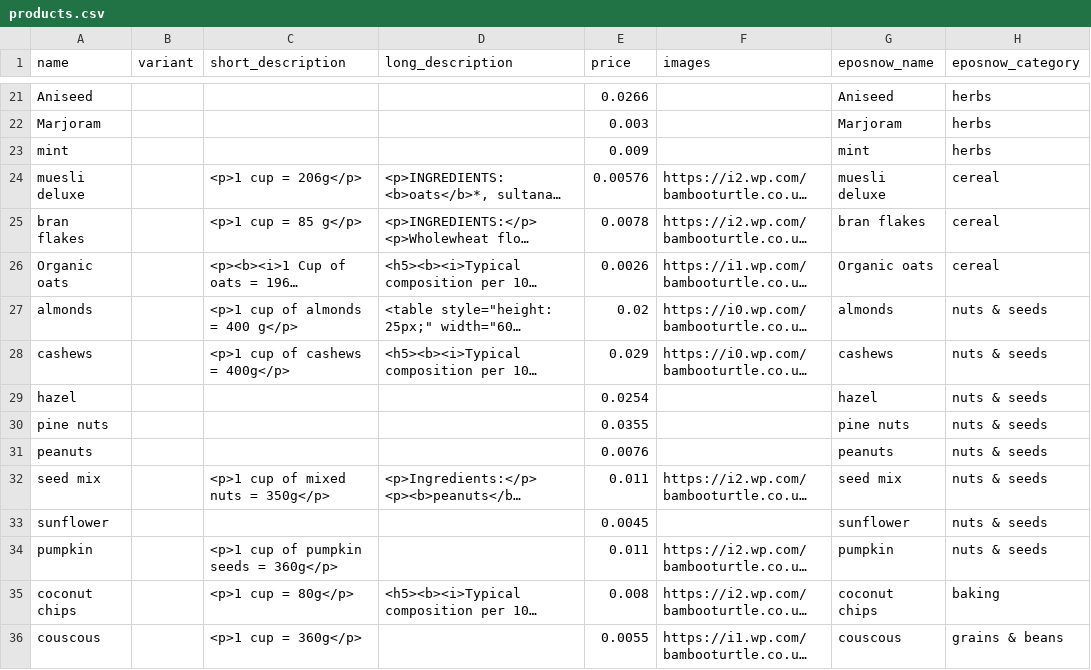
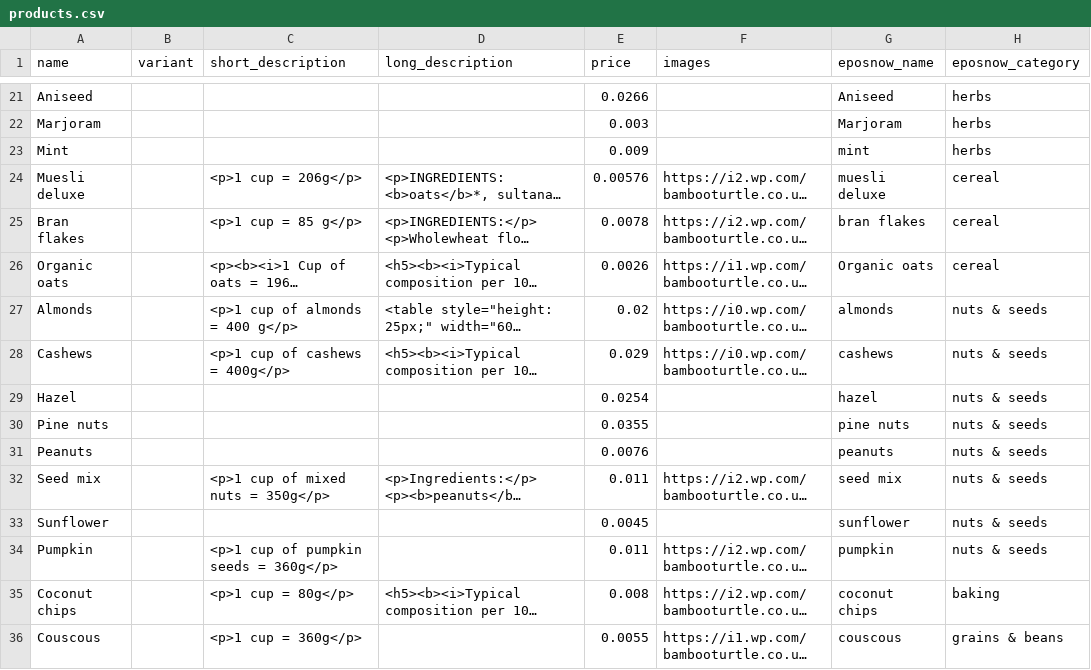
Before and after one commit to bamboo-turtle/sync, a CSV file: data/products.csv, drawn as a sheet; only a part is shown, gaps mark what is left out; long unchanged cells end in …; the diff covers the shown part only; the diff names each change by its address in the sheet, - before the commit and + after, or states it on an @@ line.

Commit message:
Prettify product and variant names
Made some simple tweaks to existing names, but they will still require
manual updates.

```diff
--- a/data/products.csv
+++ b/data/products.csv
-A23 (name): mint
+A23 (name): Mint
-A24 (name): muesli deluxe
+A24 (name): Muesli deluxe
-A25 (name): bran flakes
+A25 (name): Bran flakes
-A27 (name): almonds
+A27 (name): Almonds
-A28 (name): cashews
+A28 (name): Cashews
-A29 (name): hazel
+A29 (name): Hazel
-A30 (name): pine nuts
+A30 (name): Pine nuts
-A31 (name): peanuts
+A31 (name): Peanuts
-A32 (name): seed mix
+A32 (name): Seed mix
-A33 (name): sunflower
+A33 (name): Sunflower
-A34 (name): pumpkin
+A34 (name): Pumpkin
-A35 (name): coconut chips
+A35 (name): Coconut chips
-A36 (name): couscous
+A36 (name): Couscous
```
Also changed, not shown: 126 edited cells elsewhere in this file, 4 other files.
